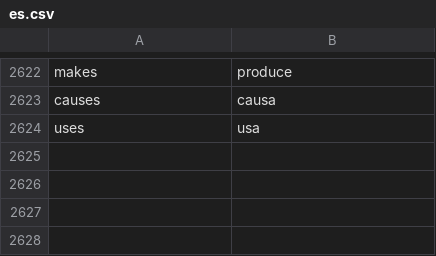
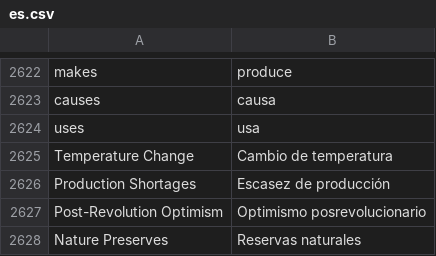
Before and after one commit to frnsys/half_earth, a CSV file: util/i18n/transl/es.csv, drawn as a sheet; only a part is shown, gaps mark what is left out; the diff names each change by its address in the sheet, - before the commit and + after, or states it on an @@ line.

```diff
--- a/util/i18n/transl/es.csv
+++ b/util/i18n/transl/es.csv
+row 2625: Temperature Change | Cambio de temperatura
+row 2626: Production Shortages | Escasez de producción
+row 2627: Post-Revolution Optimism | Optimismo posrevolucionario
+row 2628: Nature Preserves | Reservas naturales
```
Also changed, not shown: util/i18n/transl/de-de.csv, util/i18n/transl/fr-fr.csv, 37 other files.
